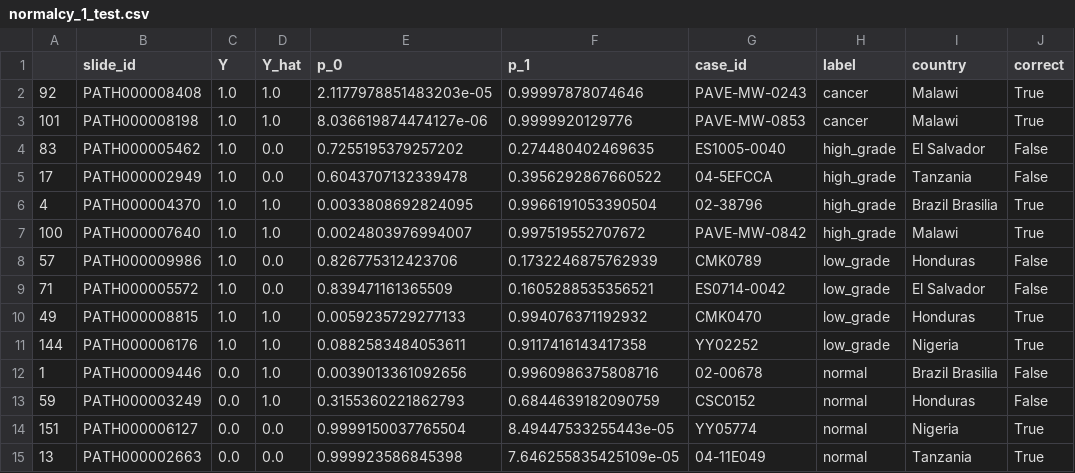
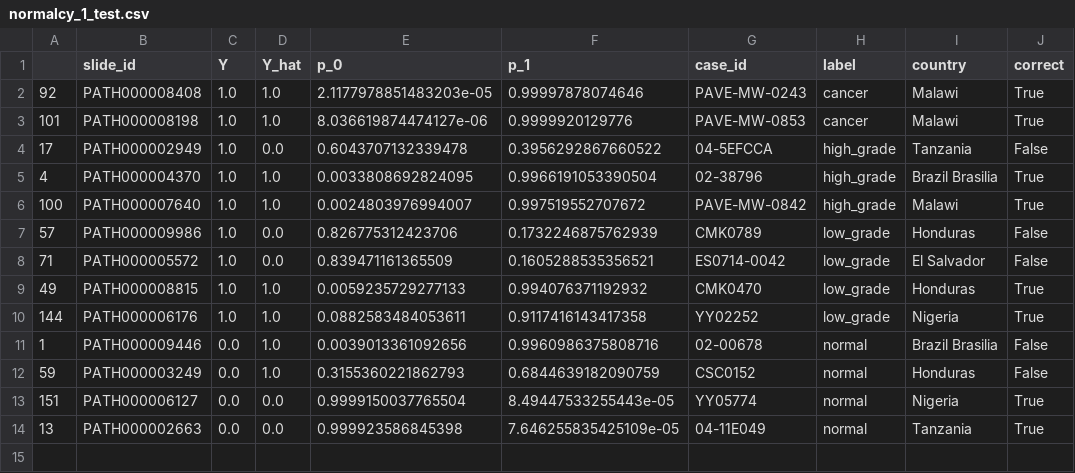
Before and after one commit to QTIM-Lab/PAVE-Pathology, a CSV file: heatmaps/process_lists/normalcy_1_test.csv, drawn as a sheet; the diff names each change by its address in the sheet, - before the commit and + after, or states it on an @@ line.

Commit message:
Update normalcy_1_test.csv

```diff
--- a/heatmaps/process_lists/normalcy_1_test.csv
+++ b/heatmaps/process_lists/normalcy_1_test.csv
-row 4: 83 | PATH000005462 | 1.0 | 0.0 | 0.7255195379257202 | 0.274480402469635 | ES1005-0040 | high_grade | El Salvador | False
```
